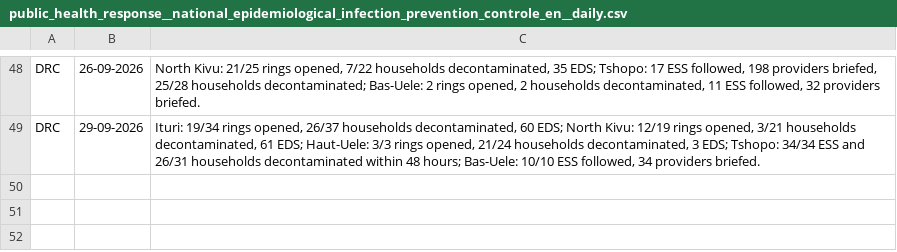
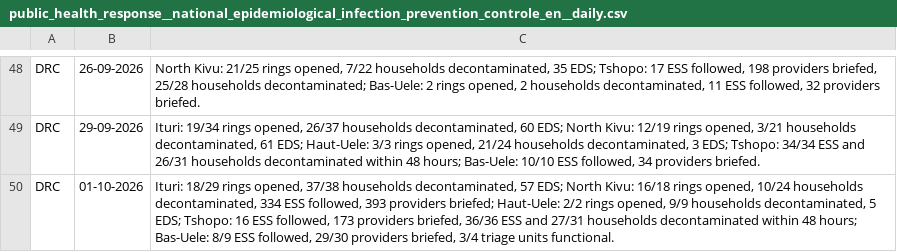
Before and after one commit to INRB-UMIE/BDBV2026-Data, a CSV file: data/public_health_response/processed/public_health_response__national_epidemiological_infection_prevention_controle_en__daily.csv, drawn as a sheet; only a part is shown, gaps mark what is left out; the diff names each change by its address in the sheet, - before the commit and + after, or states it on an @@ line.

```diff
--- a/data/public_health_response/processed/public_health_response__national_epidemiological_infection_prevention_controle_en__daily.csv
+++ b/data/public_health_response/processed/public_health_response__national_epidemiological_infection_prevention_controle_en__daily.csv
+row 50: DRC | 01-10-2026 | Ituri: 18/29 rings opened, 37/38 households decontaminated, 57 EDS; North Kivu: 16/18 rings opened, 10/24 households decontaminated, 334 ESS followed, 393 providers briefed; Haut-Uele: 2/2 rings opened, 9/9 households decontaminated, 5 EDS; Tshopo: 16 ESS followed, 173 providers briefed, 36/36 ESS and 27/31 households decontaminated within 48 hours; Bas-Uele: 8/9 ESS followed, 29/30 providers briefed, 3/4 triage units functional.
```
Also changed, not shown: data/insp_sitrep/processed/insp_sitrep__cumulative_confirmed_cases__daily.csv, data/insp_sitrep/processed/insp_sitrep__cumulative_confirmed_deaths__daily.csv, 23 other files.
